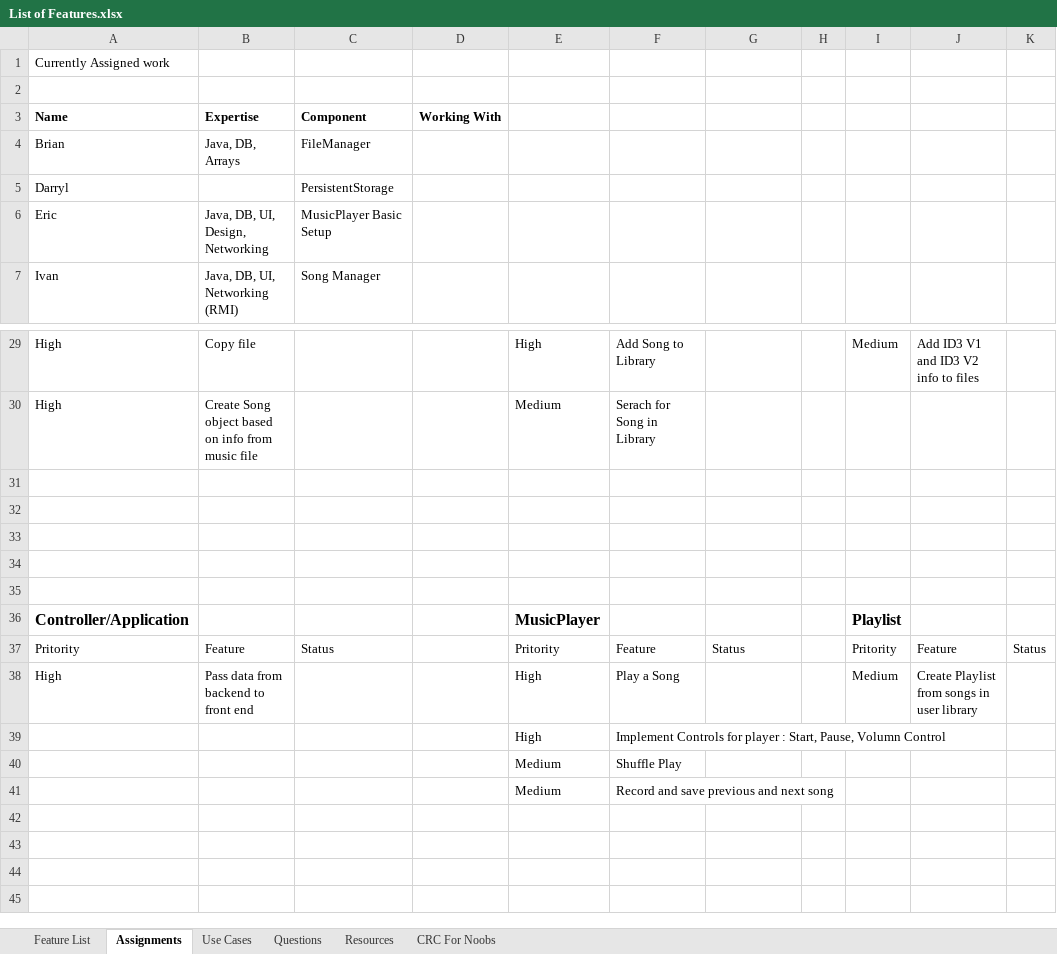
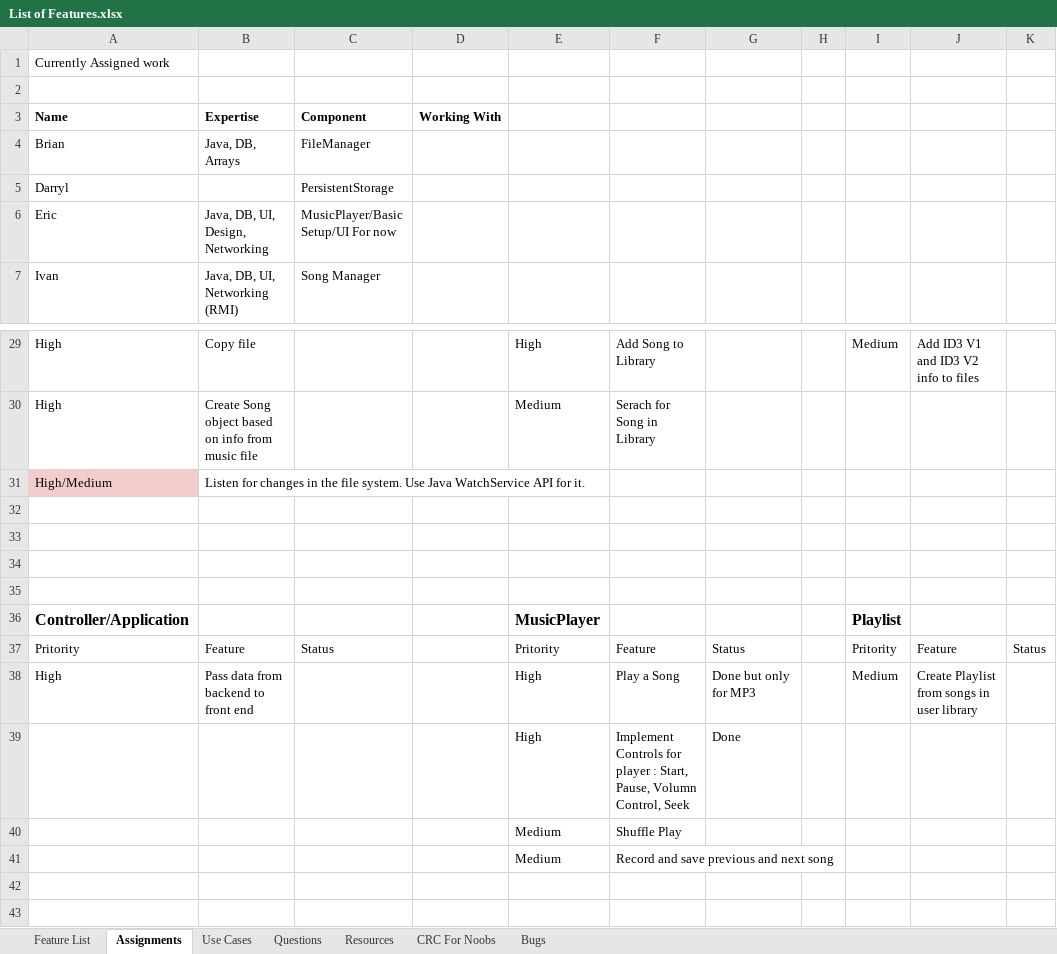
Before and after one commit to yunophilic/Gamma-Music-Manager, an Excel workbook: Docs/List of Features.xlsx, sheet Assignments, drawn as a sheet; only a part is shown, gaps mark what is left out; the shorter side is filled out with more unchanged rows; values as stored, in another font and other column widths than the file's, no borders; charts and pictures and conditional formats not drawn; the diff names each change by its address in the sheet, - before the commit and + after, or states it on an @@ line.

```diff
--- a/Docs/List of Features.xlsx (sheet Assignments)
+++ b/Docs/List of Features.xlsx (sheet Assignments)
+sheet tab: Bugs
-C6 (Component): MusicPlayer Basic Setup
+C6 (Component): MusicPlayer/Basic Setup/UI For now
-row 31: (empty)
+row 31: High/Medium | Listen for changes in the file system. Use Java WatchService API for it.
-A31 fill: none
+A31 fill: #F4CCCC
-G38: (empty)
+G38: Done but only for MP3
-F39: …Pause, Volumn Control
+F39: …Pause, Volumn Control, Seek
-G39: (empty)
+G39: Done
```
Also changed, not shown: sheet Resources, sheet Feature List, sheet Questions, charts or pictures, 5 other files.
